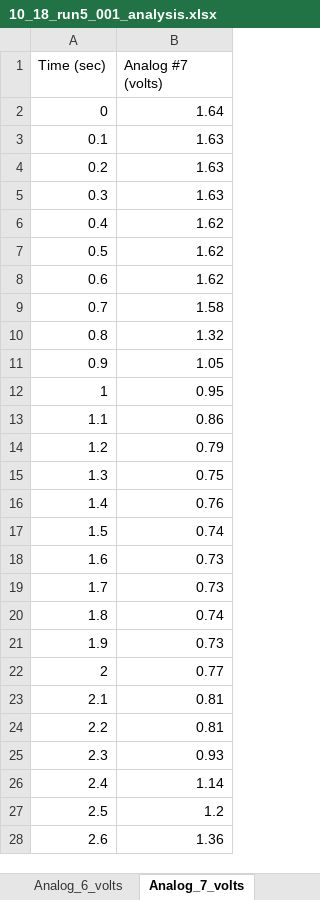
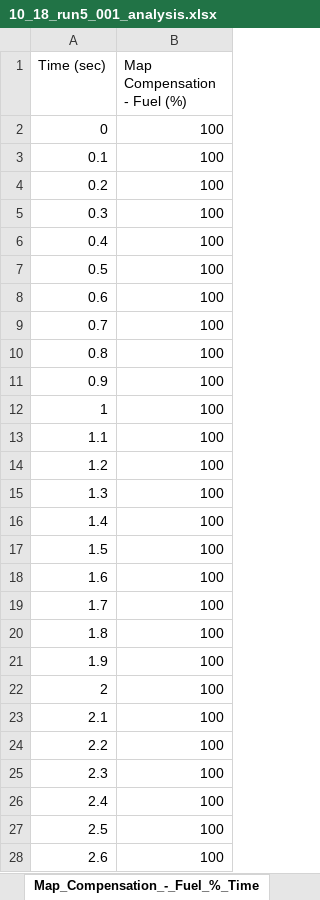
Before and after one commit to JacksonHarvey1/FSAE2025, an Excel workbook: Data/10_18_run5_001_analysis.xlsx, sheet Map_Compensation_-_Fuel_%_Time, drawn as a sheet; only a part is shown; values as stored, in another font and other column widths than the file's, no borders; charts and pictures not drawn; the diff covers the shown part only; the diff names each change by its address in the sheet, - before the commit and + after, or states it on an @@ line.

```diff
--- a/Data/10_18_run5_001_analysis.xlsx (sheet Map_Compensation_-_Fuel_%_Time)
+++ b/Data/10_18_run5_001_analysis.xlsx (sheet Map_Compensation_-_Fuel_%_Time)
-sheet tab: Analog_7_volts
+sheet tab: Map_Compensation_-_Fuel_%_Time
-B1: Analog #7 (volts)
+B1: Map Compensation - Fuel (%)
-B2 (Map Compensation - Fuel (%)): 1.64
+B2 (Map Compensation - Fuel (%)): 100
-B3:B5 (Map Compensation - Fuel (%)): 1.63
+B3:B5 (Map Compensation - Fuel (%)): 100
-B6:B8 (Map Compensation - Fuel (%)): 1.62
+B6:B8 (Map Compensation - Fuel (%)): 100
-B9 (Map Compensation - Fuel (%)): 1.58
+B9 (Map Compensation - Fuel (%)): 100
-B10 (Map Compensation - Fuel (%)): 1.32
+B10 (Map Compensation - Fuel (%)): 100
-B11 (Map Compensation - Fuel (%)): 1.05
+B11 (Map Compensation - Fuel (%)): 100
-B12 (Map Compensation - Fuel (%)): 0.95
+B12 (Map Compensation - Fuel (%)): 100
-B13 (Map Compensation - Fuel (%)): 0.86
+B13 (Map Compensation - Fuel (%)): 100
-B14 (Map Compensation - Fuel (%)): 0.79
+B14 (Map Compensation - Fuel (%)): 100
-B15 (Map Compensation - Fuel (%)): 0.75
+B15 (Map Compensation - Fuel (%)): 100
-B16 (Map Compensation - Fuel (%)): 0.76
+B16 (Map Compensation - Fuel (%)): 100
-B17 (Map Compensation - Fuel (%)): 0.74
+B17 (Map Compensation - Fuel (%)): 100
-B18:B19 (Map Compensation - Fuel (%)): 0.73
+B18:B19 (Map Compensation - Fuel (%)): 100
-B20 (Map Compensation - Fuel (%)): 0.74
+B20 (Map Compensation - Fuel (%)): 100
-B21 (Map Compensation - Fuel (%)): 0.73
+B21 (Map Compensation - Fuel (%)): 100
-B22 (Map Compensation - Fuel (%)): 0.77
+B22 (Map Compensation - Fuel (%)): 100
-B23:B24 (Map Compensation - Fuel (%)): 0.81
+B23:B24 (Map Compensation - Fuel (%)): 100
-B25 (Map Compensation - Fuel (%)): 0.93
+B25 (Map Compensation - Fuel (%)): 100
-B26 (Map Compensation - Fuel (%)): 1.14
+B26 (Map Compensation - Fuel (%)): 100
-B27 (Map Compensation - Fuel (%)): 1.2
+B27 (Map Compensation - Fuel (%)): 100
-B28 (Map Compensation - Fuel (%)): 1.36
+B28 (Map Compensation - Fuel (%)): 100
```
Also changed, not shown: 577 edited cells elsewhere in this sheet, sheet Measured_Lambda_1_RPM, sheet Measured_1-Target_Lambda_RPM, sheet Accel_Compensation_-_Fuel_%_RPM, sheet Air_Temp_Compensation_-_Fuel_1, sheet Fuel_Angle_deg_RPM, sheet Map_Compensation_-_Fuel_%_RPM, 22 more sheets, other sheet tabs, charts or pictures, Data/10_18_run1_001_analysis.xlsx, Data/10_18_run2_001_analysis.xlsx, 9 other files.
